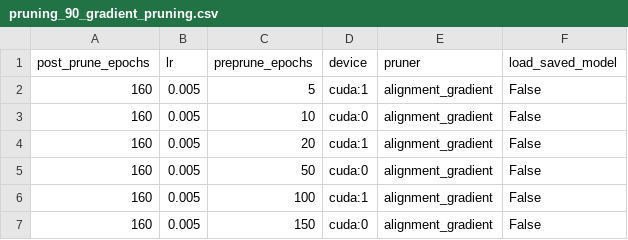
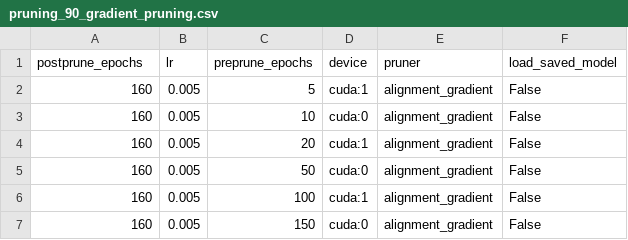
Before and after one commit to yliu1021/torch-low-rank, a CSV file: experiment_batch_files/pruning_90_gradient_pruning.csv, drawn as a sheet.

Commit message:
experiment file bug fixes

```diff
--- a/experiment_batch_files/pruning_90_gradient_pruning.csv
+++ b/experiment_batch_files/pruning_90_gradient_pruning.csv
@@ -1,2 +1,2 @@
-post_prune_epochs,lr,preprune_epochs,device,pruner,load_saved_model
+postprune_epochs,lr,preprune_epochs,device,pruner,load_saved_model
 160,0.005,5,cuda:1,alignment_gradient,False
```
Also changed, not shown: experiment_batch_files/pruning_90_prune_iters.csv, 1 other file.
